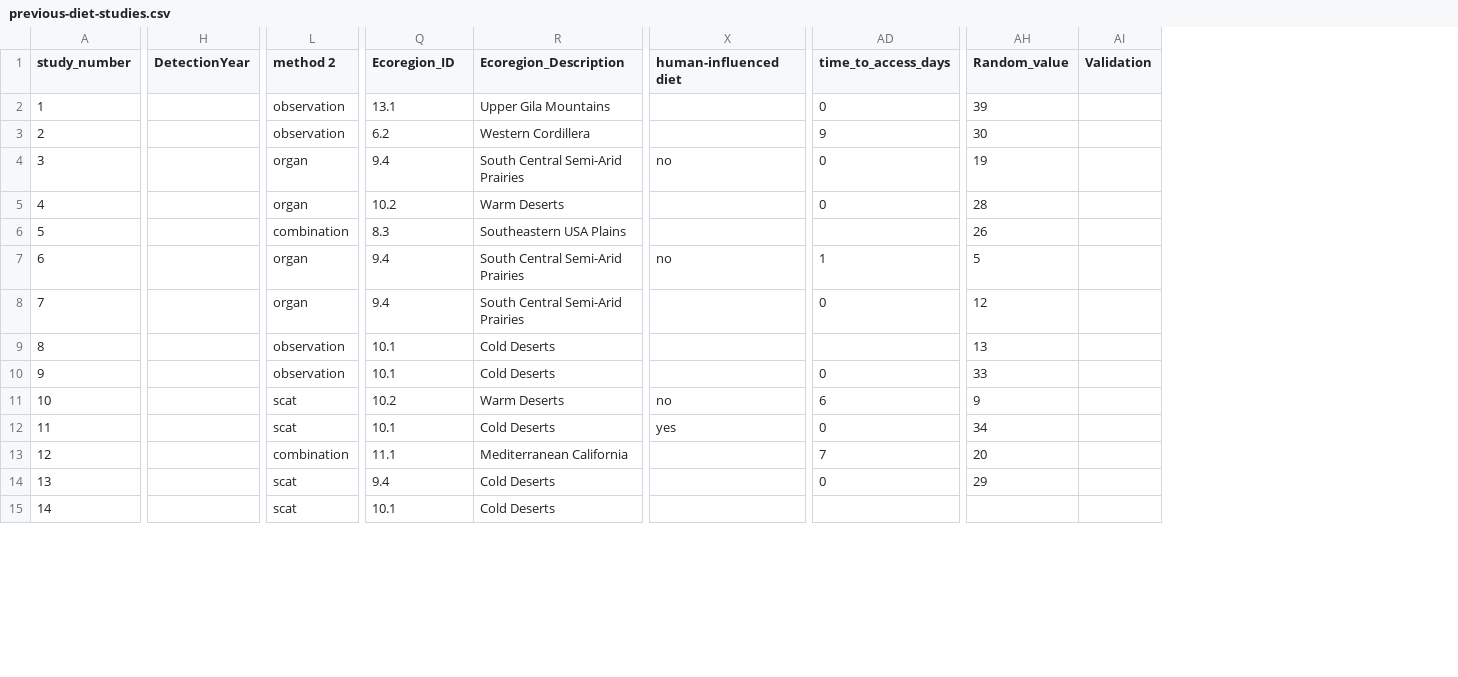
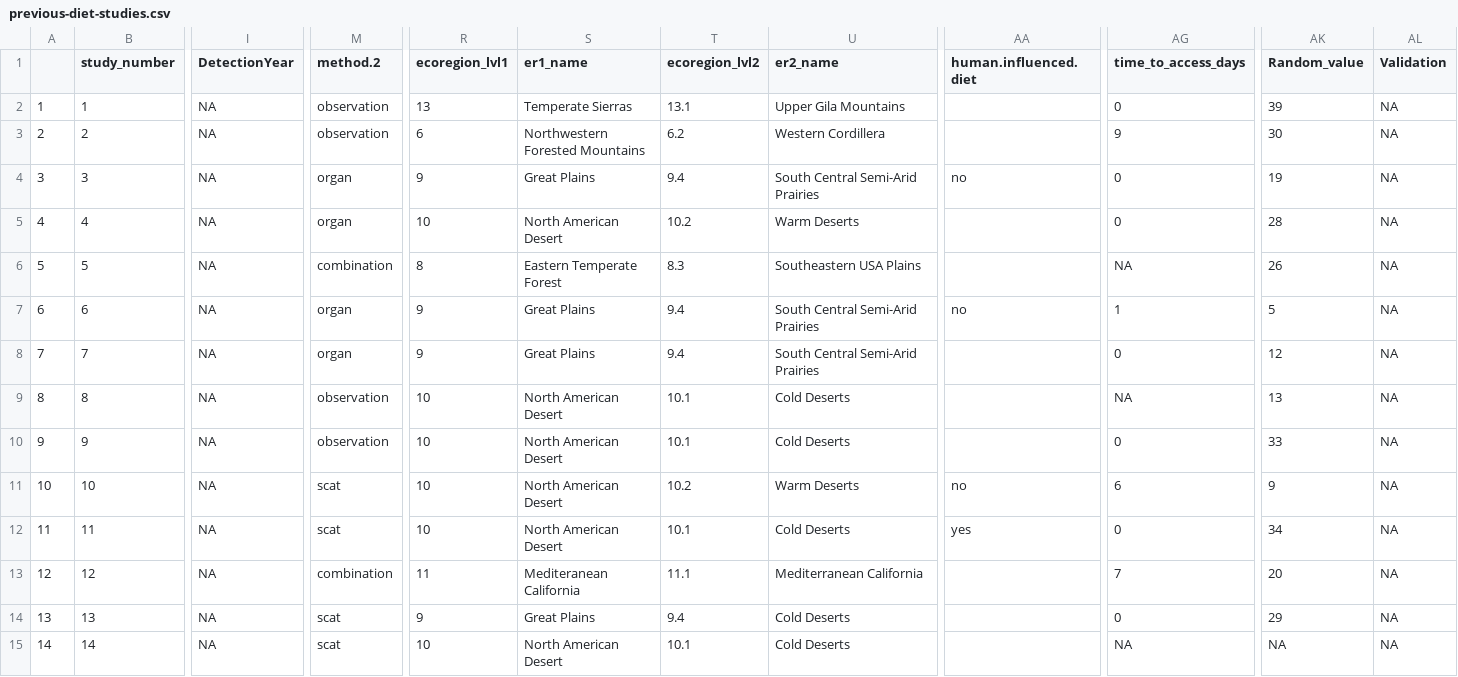
Before and after one commit to DrakeLab/willoughby-ringtail-diet, a CSV file: data/previous-diet-studies.csv, drawn as a sheet; only a part is shown, gaps mark what is left out; addresses are those after the commit; the diff covers the shown part only; the diff names each change by its address in the sheet, - before the commit and + after, or states it on an @@ line.

Commit message:
update data sheet so er1 info included

```diff
--- a/data/previous-diet-studies.csv
+++ b/data/previous-diet-studies.csv
+column A, rows 2-15: 1 | 2 | 3 | 4 | 5 | 6 | 7 | 8 | 9 | 10 | 11 | 12 | 13 | 14
+column R (ecoregion_lvl1), rows 2-15: 13 | 6 | 9 | 10 | 8 | 9 | 9 | 10 | 10 | 10 | 10 | 11 | 9 | 10
+column S (er1_name), rows 2-15: Temperate Sierras | Northwestern Forested Mountains | Great Plains | North American Desert | Eastern Temperate Forest | Great Plains | Great Plains | North American Desert | North American Desert | North American Desert | North American Desert | Mediteranean California | Great Plains | North American Desert
-M1: method 2
+M1: method.2
-T1: Ecoregion_ID
+T1: ecoregion_lvl2
-U1: Ecoregion_Description
+U1: er2_name
-AA1: human-influenced diet
+AA1: human.influenced.diet
-I2:I15 (DetectionYear): (empty)
+I2:I15 (DetectionYear): NA
-AL2:AL15 (Validation): (empty)
+AL2:AL15 (Validation): NA
-AG6 (time_to_access_days): (empty)
+AG6 (time_to_access_days): NA
-AG9 (time_to_access_days): (empty)
+AG9 (time_to_access_days): NA
-AG15 (time_to_access_days): (empty)
+AG15 (time_to_access_days): NA
-AK15 (Random_value): (empty)
+AK15 (Random_value): NA
```
Also changed, not shown: 89 edited cells elsewhere in this file.
